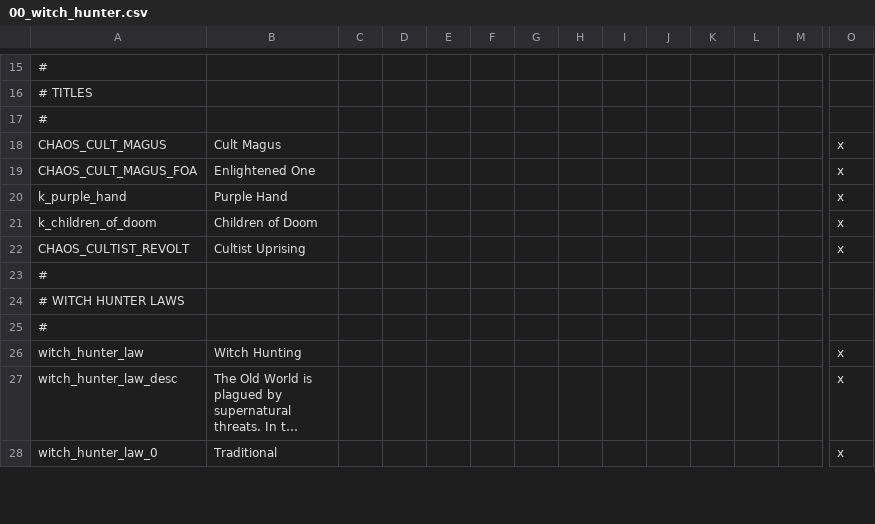
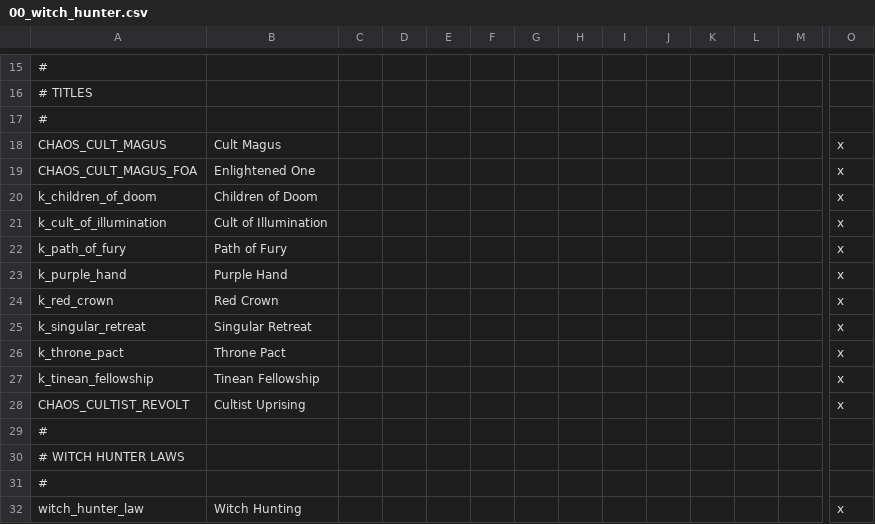
Before and after one commit to Hexenstag-Team/CK2-Hexenstag-Dev, a CSV file: localisation/00_witch_hunter.csv, drawn as a sheet; only a part is shown, gaps mark what is left out; the shorter side is filled out with more unchanged rows; long unchanged cells end in …; rows hold the shown columns only; the diff names each change by its address in the sheet, - before the commit and + after, or states it on an @@ line.

Commit message:
Cults & Hunters: Tell me what I want to know
* Fill out Cult roster, throttled down cult actions
* Add crude cult vs. cult effect
* Modify odds with clues to focus more on activity and less on cult identity
* Add contagious cultist/peasant effect
* Fill out basic AI processing for characters found guilty by hunters (incl. the emissary's special effects)

```diff
--- a/localisation/00_witch_hunter.csv
+++ b/localisation/00_witch_hunter.csv
@@ row 21 moved to row 20: k_children_of_doom @@
+row 21: k_cult_of_illumination | Cult of Illumination |  |  |  |  |  |  |  |  |  |  |  | x
+row 22: k_path_of_fury | Path of Fury |  |  |  |  |  |  |  |  |  |  |  | x
+row 24: k_red_crown | Red Crown |  |  |  |  |  |  |  |  |  |  |  | x
+row 25: k_singular_retreat | Singular Retreat |  |  |  |  |  |  |  |  |  |  |  | x
+row 26: k_throne_pact | Throne Pact |  |  |  |  |  |  |  |  |  |  |  | x
+row 27: k_tinean_fellowship | Tinean Fellowship |  |  |  |  |  |  |  |  |  |  |  | x
```
Also changed, not shown: 13 other files.
